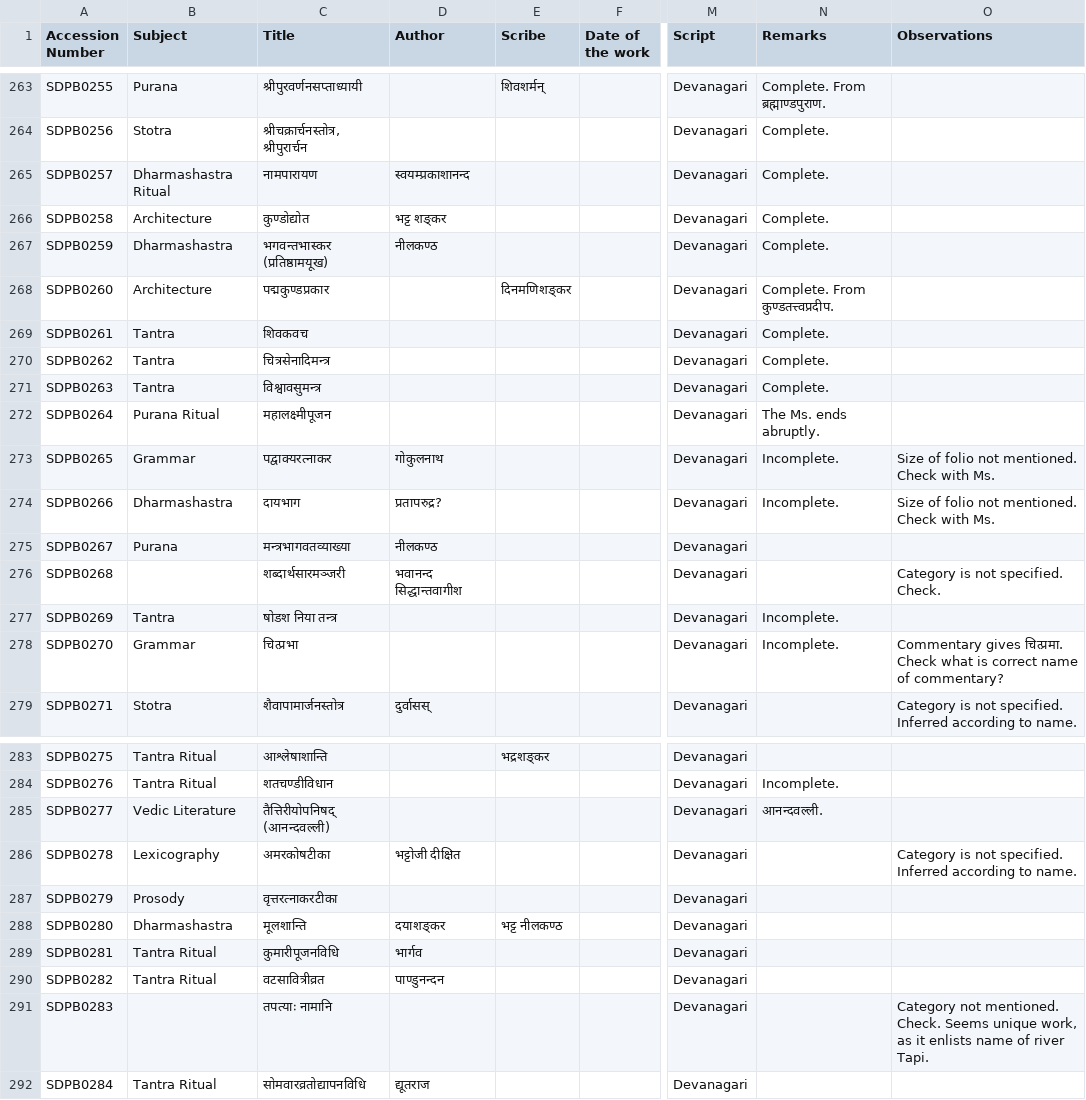
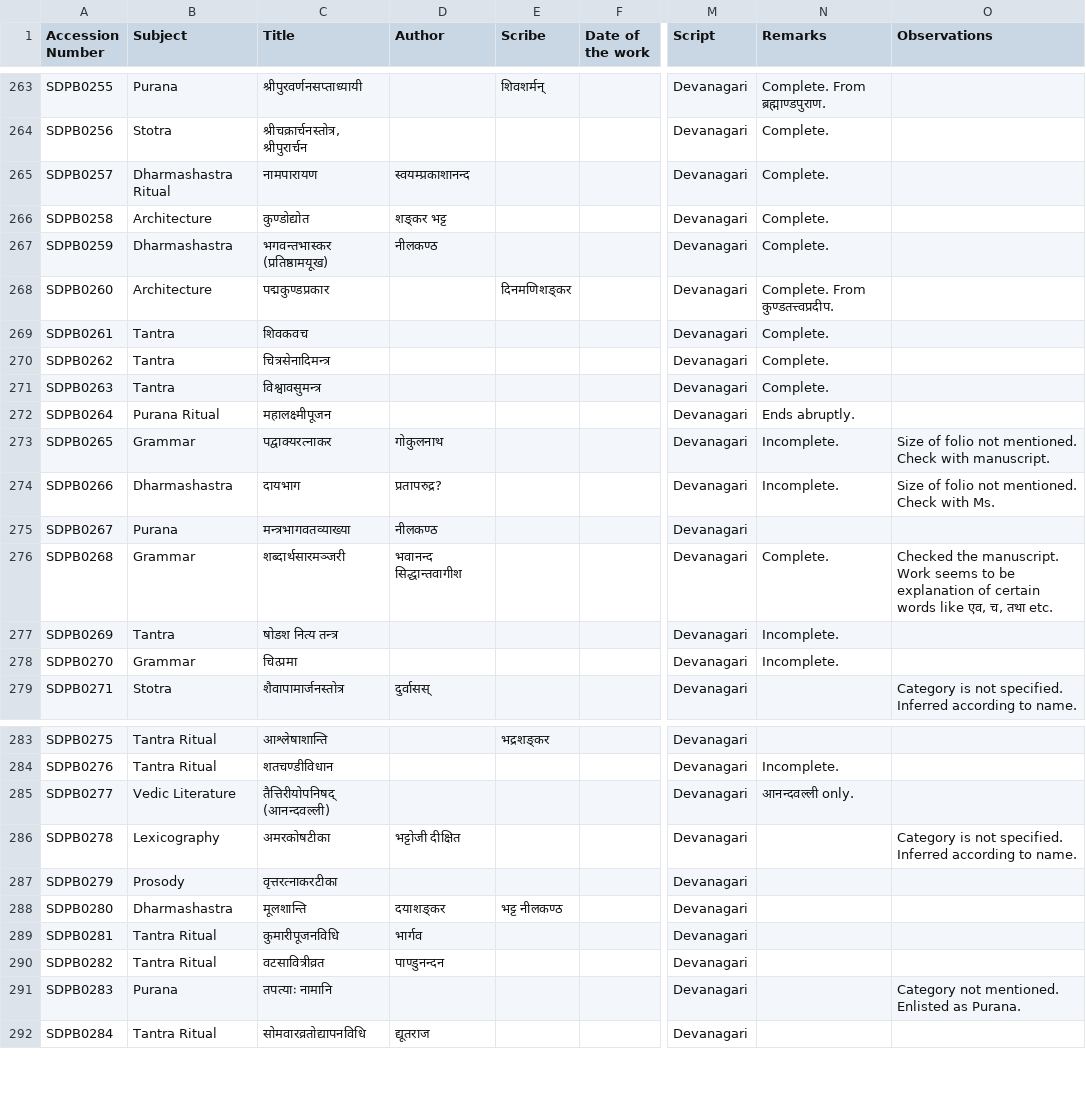
Before and after one commit to drdhaval2785/ChunilalGandhiVidyabhavan, a TSV file: derivedFiles/SDPBv001.tsv, drawn as a sheet; only a part is shown, gaps mark what is left out; the diff names each change by its address in the sheet, - before the commit and + after, or states it on an @@ line.

Commit message:
proofread till 300

```diff
--- a/derivedFiles/SDPBv001.tsv
+++ b/derivedFiles/SDPBv001.tsv
-D266 (Author): भट्ट शङ्कर
+D266 (Author): शङ्कर भट्ट
-N272 (Remarks): The Ms. ends abruptly.
+N272 (Remarks): Ends abruptly.
-O273 (Observations): …Check with Ms.
+O273 (Observations): …Check with manuscript.
-B276 (Subject): (empty)
+B276 (Subject): Grammar
-N276 (Remarks): (empty)
+N276 (Remarks): Complete.
-O276 (Observations): Category is not specified. Check.
+O276 (Observations): Checked the manuscript. Work seems to be explanation of certain words like एव, च, तथा etc.
-C277 (Title): षोडश निया तन्त्र
+C277 (Title): षोडश नित्य तन्त्र
-C278 (Title): चित्प्रभा
+C278 (Title): चित्प्रमा
-O278 (Observations): Commentary gives चित्प्रमा. Check what is correct name of commentary?
+O278 (Observations): (empty)
-N285 (Remarks): आनन्दवल्ली.
+N285 (Remarks): आनन्दवल्ली only.
-B291 (Subject): (empty)
+B291 (Subject): Purana
-O291 (Observations): …not mentioned. Check. Seems unique work, as it enlists name of river Tapi.
+O291 (Observations): …not mentioned. Enlisted as Purana.
```
